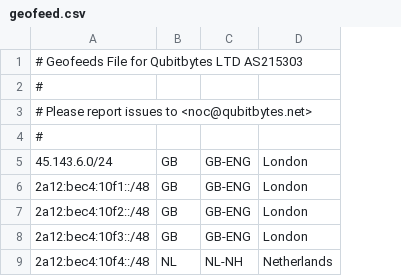
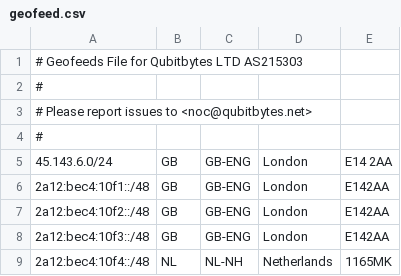
Before and after one commit to Qubitbytesltd/geofeed, a CSV file: geofeed.csv, drawn as a sheet; the diff names each change by its address in the sheet, - before the commit and + after, or states it on an @@ line.

Commit message:
Update geofeed.csv

```diff
--- a/geofeed.csv
+++ b/geofeed.csv
+column E, rows 5-9: E14 2AA | E142AA | E142AA | E142AA | 1165MK
```
